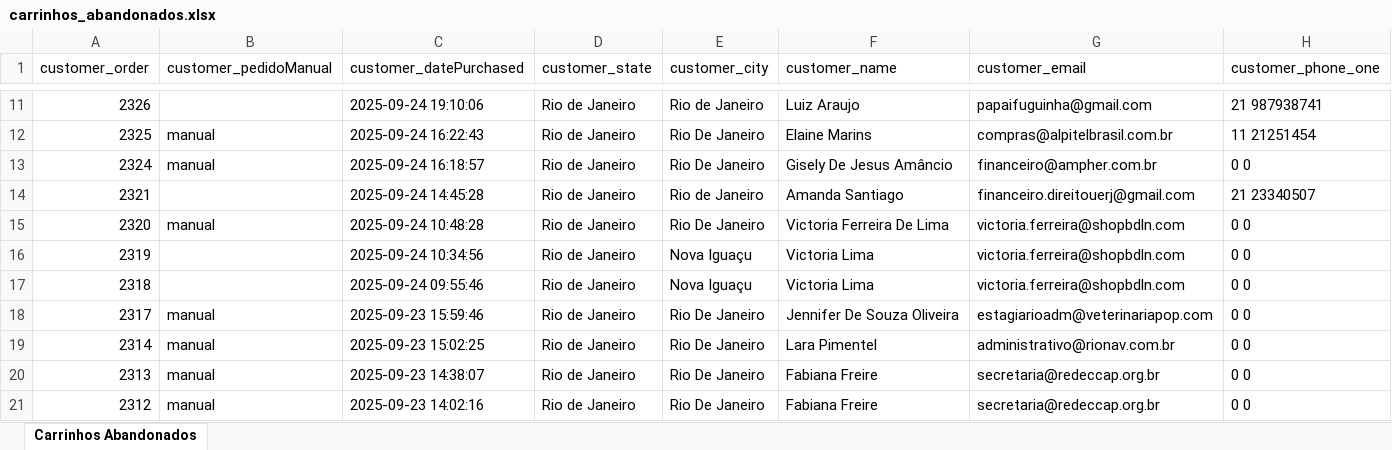
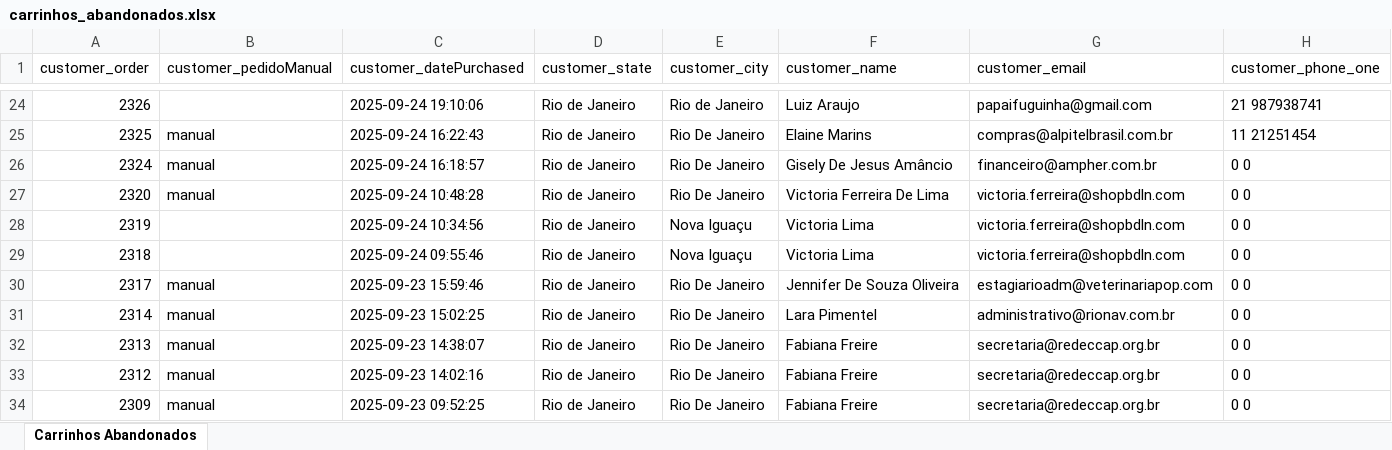
Before and after one commit to soutovp/mail_marketing, an Excel workbook: backend/src/relatorios/carrinhos_abandonados.xlsx, sheet Carrinhos Abandonados, drawn as a sheet; only a part is shown, gaps mark what is left out; the shorter side is filled out with more unchanged rows; values as stored, in another font and other column widths than the file's, no borders; removed rows and columns are numbered as before the commit, all else as after; the diff covers the shown part only; the diff names each change by its address in the sheet, - before the commit and + after, or states it on an @@ line.

```diff
--- a/backend/src/relatorios/carrinhos_abandonados.xlsx (sheet Carrinhos Abandonados)
+++ b/backend/src/relatorios/carrinhos_abandonados.xlsx (sheet Carrinhos Abandonados)
-row 14: 2321 |  | 2025-09-24 14:45:28 | Rio de Janeiro | Rio de Janeiro | Amanda Santiago | financeiro.direitouerj@gmail.com | 21 23340507
```
Also changed, not shown: 13 added rows, 4 removed rows and 5 edited cells elsewhere in this sheet, 8 other files.
